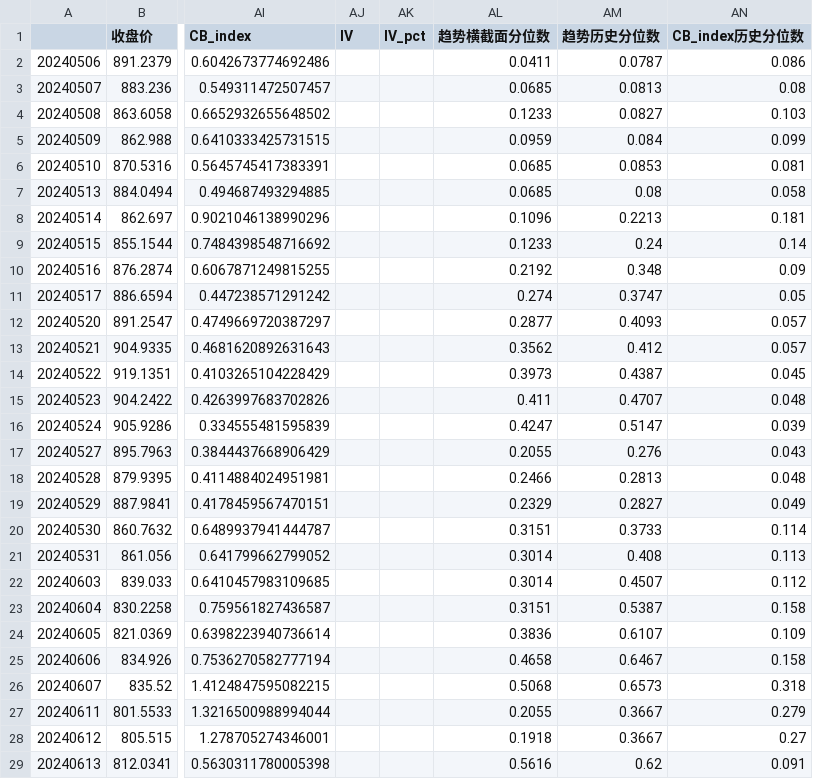
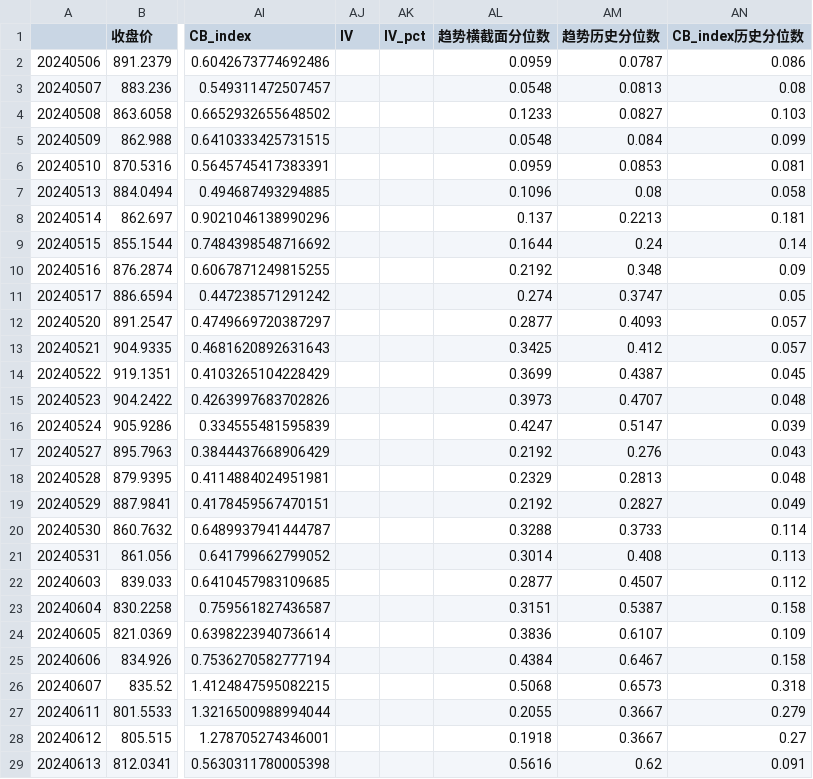
Before and after one commit to liuhengcnb/futures-charts, a CSV file: data/行情图表数据/工业品-建材 铁矿石I 行情图表数据.csv, drawn as a sheet; only a part is shown, gaps mark what is left out; the diff covers the shown part only; the diff names each change by its address in the sheet, - before the commit and + after, or states it on an @@ line.

```diff
--- a/data/行情图表数据/工业品-建材 铁矿石I 行情图表数据.csv
+++ b/data/行情图表数据/工业品-建材 铁矿石I 行情图表数据.csv
-AL2 (趋势横截面分位数): 0.0411
+AL2 (趋势横截面分位数): 0.0959
-AL3 (趋势横截面分位数): 0.0685
+AL3 (趋势横截面分位数): 0.0548
-AL5 (趋势横截面分位数): 0.0959
+AL5 (趋势横截面分位数): 0.0548
-AL6 (趋势横截面分位数): 0.0685
+AL6 (趋势横截面分位数): 0.0959
-AL7 (趋势横截面分位数): 0.0685
+AL7 (趋势横截面分位数): 0.1096
-AL8 (趋势横截面分位数): 0.1096
+AL8 (趋势横截面分位数): 0.137
-AL9 (趋势横截面分位数): 0.1233
+AL9 (趋势横截面分位数): 0.1644
-AL13 (趋势横截面分位数): 0.3562
+AL13 (趋势横截面分位数): 0.3425
-AL14 (趋势横截面分位数): 0.3973
+AL14 (趋势横截面分位数): 0.3699
-AL15 (趋势横截面分位数): 0.411
+AL15 (趋势横截面分位数): 0.3973
-AL17 (趋势横截面分位数): 0.2055
+AL17 (趋势横截面分位数): 0.2192
-AL18 (趋势横截面分位数): 0.2466
+AL18 (趋势横截面分位数): 0.2329
-AL19 (趋势横截面分位数): 0.2329
+AL19 (趋势横截面分位数): 0.2192
-AL20 (趋势横截面分位数): 0.3151
+AL20 (趋势横截面分位数): 0.3288
-AL22 (趋势横截面分位数): 0.3014
+AL22 (趋势横截面分位数): 0.2877
-AL25 (趋势横截面分位数): 0.4658
+AL25 (趋势横截面分位数): 0.4384
```
Also changed, not shown: 117 edited cells elsewhere in this file, data/行情图表数据/农产品-软商品 生猪LH 行情图表数据.csv, data/行情图表数据/国债 五年国债TF 行情图表数据.csv, 57 other files.
